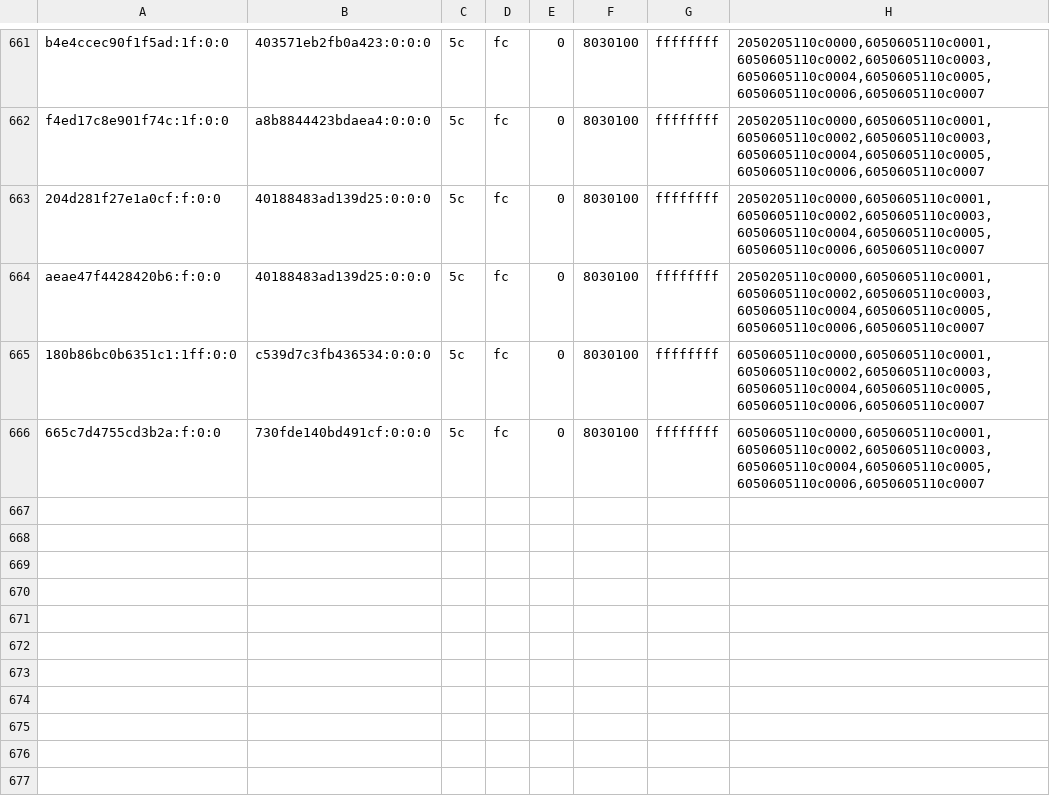
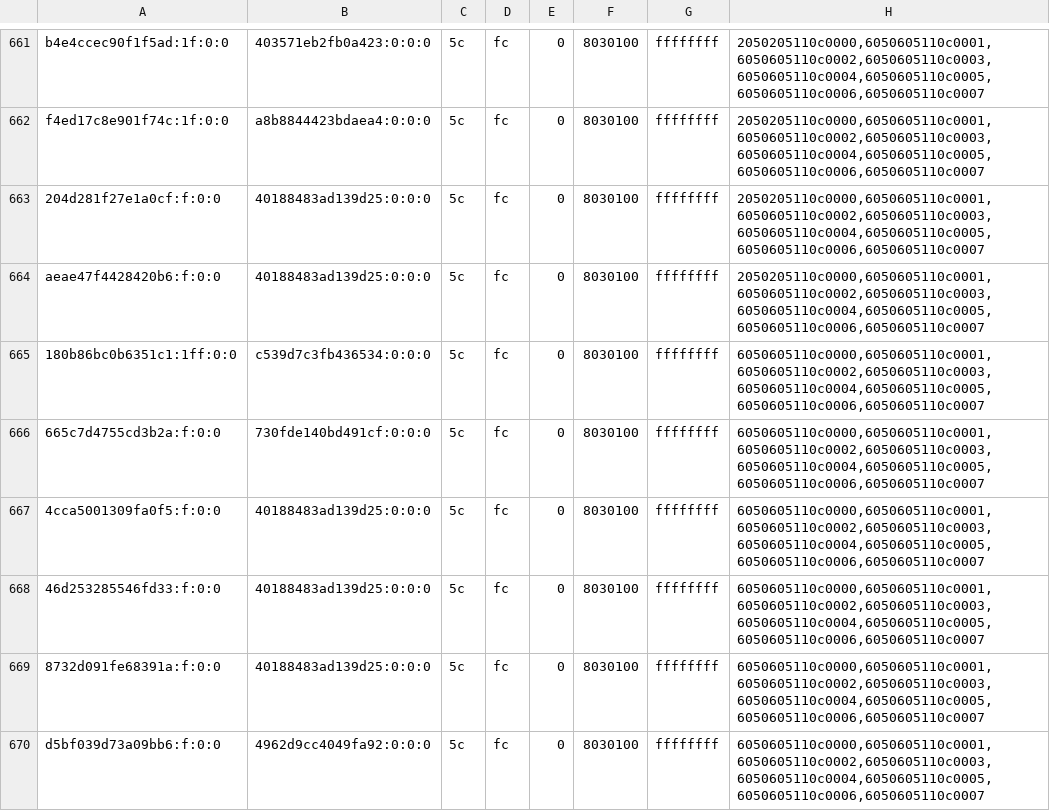
Before and after one commit to justr4mzi/mush8, a TSV file: smoke/39701680762/pipelines-live.tsv, drawn as a sheet; only a part is shown, gaps mark what is left out; the diff names each change by its address in the sheet, - before the commit and + after, or states it on an @@ line.

Commit message:
smoke logs 39701680762

```diff
--- a/smoke/39701680762/pipelines-live.tsv
+++ b/smoke/39701680762/pipelines-live.tsv
+row 667: 4cca5001309fa0f5:f:0:0 | 40188483ad139d25:0:0:0 | 5c | fc | 0 | 8030100 | ffffffff | 6050605110c0000,6050605110c0001,6050605110c0002,6050605110c0003,6050605110c0004,6050605110c0005,6050605110c0006,6050605110c0007
+row 668: 46d253285546fd33:f:0:0 | 40188483ad139d25:0:0:0 | 5c | fc | 0 | 8030100 | ffffffff | 6050605110c0000,6050605110c0001,6050605110c0002,6050605110c0003,6050605110c0004,6050605110c0005,6050605110c0006,6050605110c0007
+row 669: 8732d091fe68391a:f:0:0 | 40188483ad139d25:0:0:0 | 5c | fc | 0 | 8030100 | ffffffff | 6050605110c0000,6050605110c0001,6050605110c0002,6050605110c0003,6050605110c0004,6050605110c0005,6050605110c0006,6050605110c0007
+row 670: d5bf039d73a09bb6:f:0:0 | 4962d9cc4049fa92:0:0:0 | 5c | fc | 0 | 8030100 | ffffffff | 6050605110c0000,6050605110c0001,6050605110c0002,6050605110c0003,6050605110c0004,6050605110c0005,6050605110c0006,6050605110c0007
```
Also changed, not shown: 2 other files.
